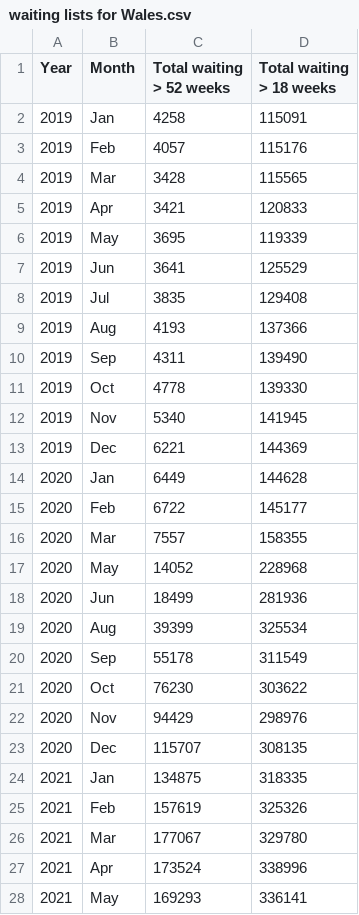
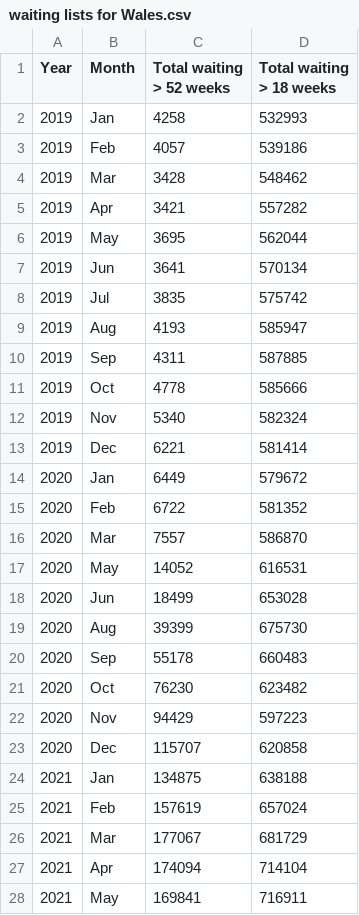
Before and after one commit to britishredcrosssociety/nhs-waiting-times, a CSV file: data/waiting lists for Wales.csv, drawn as a sheet; only a part is shown; the diff covers the shown part only.

```diff
--- a/data/waiting lists for Wales.csv
+++ b/data/waiting lists for Wales.csv
@@ -1,28 +1,28 @@
 Year,Month,Total waiting > 52 weeks,Total waiting > 18 weeks
-2019,Jan,4258,115091
-2019,Feb,4057,115176
-2019,Mar,3428,115565
-2019,Apr,3421,120833
-2019,May,3695,119339
-2019,Jun,3641,125529
-2019,Jul,3835,129408
-2019,Aug,4193,137366
-2019,Sep,4311,139490
-2019,Oct,4778,139330
-2019,Nov,5340,141945
-2019,Dec,6221,144369
-2020,Jan,6449,144628
-2020,Feb,6722,145177
-2020,Mar,7557,158355
-2020,May,14052,228968
-2020,Jun,18499,281936
-2020,Aug,39399,325534
-2020,Sep,55178,311549
-2020,Oct,76230,303622
-2020,Nov,94429,298976
-2020,Dec,115707,308135
-2021,Jan,134875,318335
-2021,Feb,157619,325326
-2021,Mar,177067,329780
-2021,Apr,173524,338996
-2021,May,169293,336141
+2019,Jan,4258,532993
+2019,Feb,4057,539186
+2019,Mar,3428,548462
+2019,Apr,3421,557282
+2019,May,3695,562044
+2019,Jun,3641,570134
+2019,Jul,3835,575742
+2019,Aug,4193,585947
+2019,Sep,4311,587885
+2019,Oct,4778,585666
+2019,Nov,5340,582324
+2019,Dec,6221,581414
+2020,Jan,6449,579672
+2020,Feb,6722,581352
+2020,Mar,7557,586870
+2020,May,14052,616531
+2020,Jun,18499,653028
+2020,Aug,39399,675730
+2020,Sep,55178,660483
+2020,Oct,76230,623482
+2020,Nov,94429,597223
+2020,Dec,115707,620858
+2021,Jan,134875,638188
+2021,Feb,157619,657024
+2021,Mar,177067,681729
+2021,Apr,174094,714104
+2021,May,169841,716911
```
Also changed, not shown: 4 added rows and 14 edited cells elsewhere in this file, data/waiting list flow for STPs.csv, data/waiting lists for NI.csv, 16 other files.
